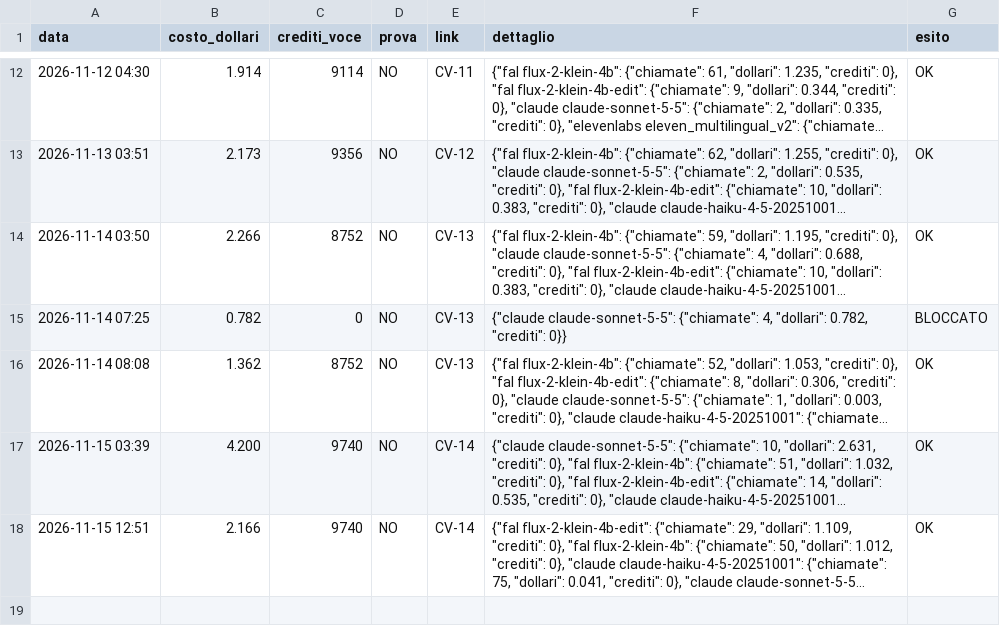
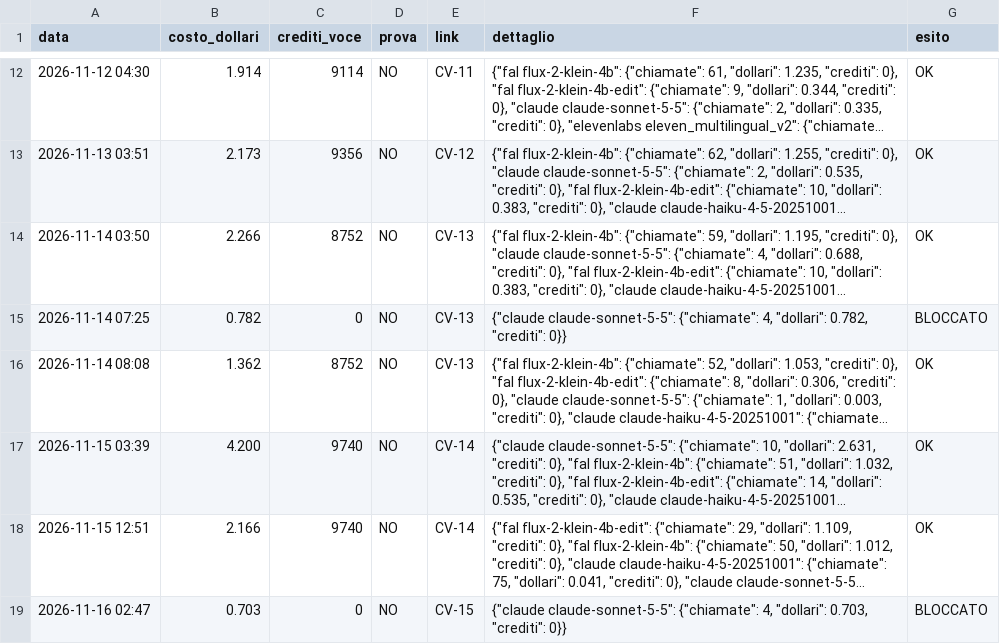
Before and after one commit to gggweb23-gif/ambience, a TSV file: coach/costi/costo_vero.tsv, drawn as a sheet; only a part is shown, gaps mark what is left out; long unchanged cells end in …; the diff names each change by its address in the sheet, - before the commit and + after, or states it on an @@ line.

Commit message:
Costo video

```diff
--- a/coach/costi/costo_vero.tsv
+++ b/coach/costi/costo_vero.tsv
+row 19: 2026-11-16 02:47 | 0.703 | 0 | NO | CV-15 | {"claude claude-sonnet-5-5": {"chiamate": 4, "dollari": 0.703, "crediti": 0}} | BLOCCATO
```
